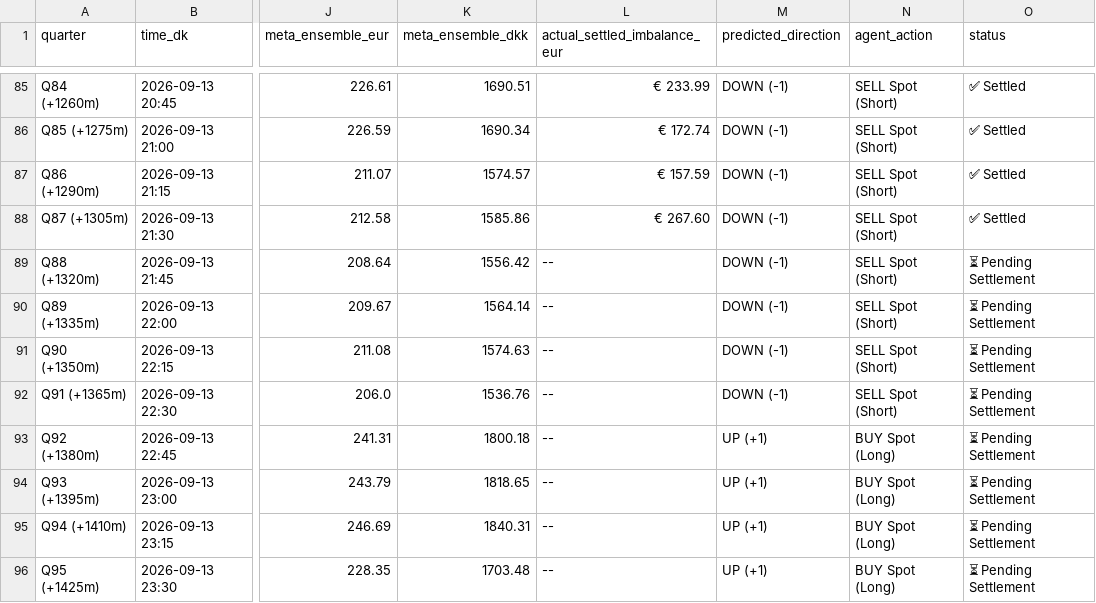
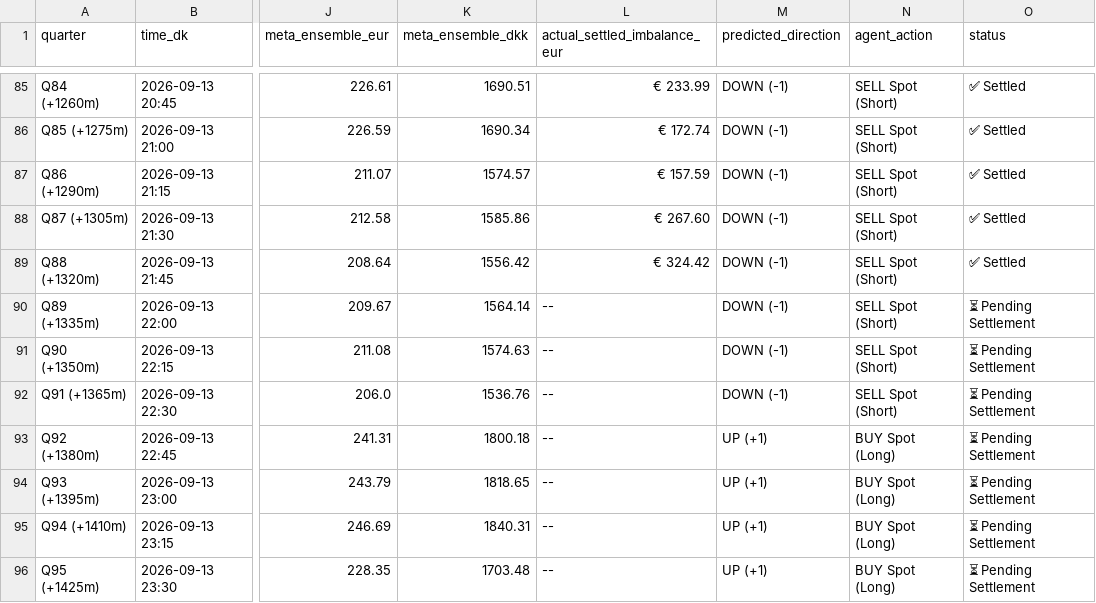
Before and after one commit to siddiqov/dk-power-imbalance-trading, a CSV file: results/96Q_future_table_DK1.csv, drawn as a sheet; only a part is shown, gaps mark what is left out; the diff names each change by its address in the sheet, - before the commit and + after, or states it on an @@ line.

```diff
--- a/results/96Q_future_table_DK1.csv
+++ b/results/96Q_future_table_DK1.csv
-L89 (actual_settled_imbalance_eur): --
+L89 (actual_settled_imbalance_eur): € 324.42
-O89 (status): ⏳ Pending Settlement
+O89 (status): ✅ Settled
```
Also changed, not shown: results/96Q_future_table_DK2.csv, 3 other files.
